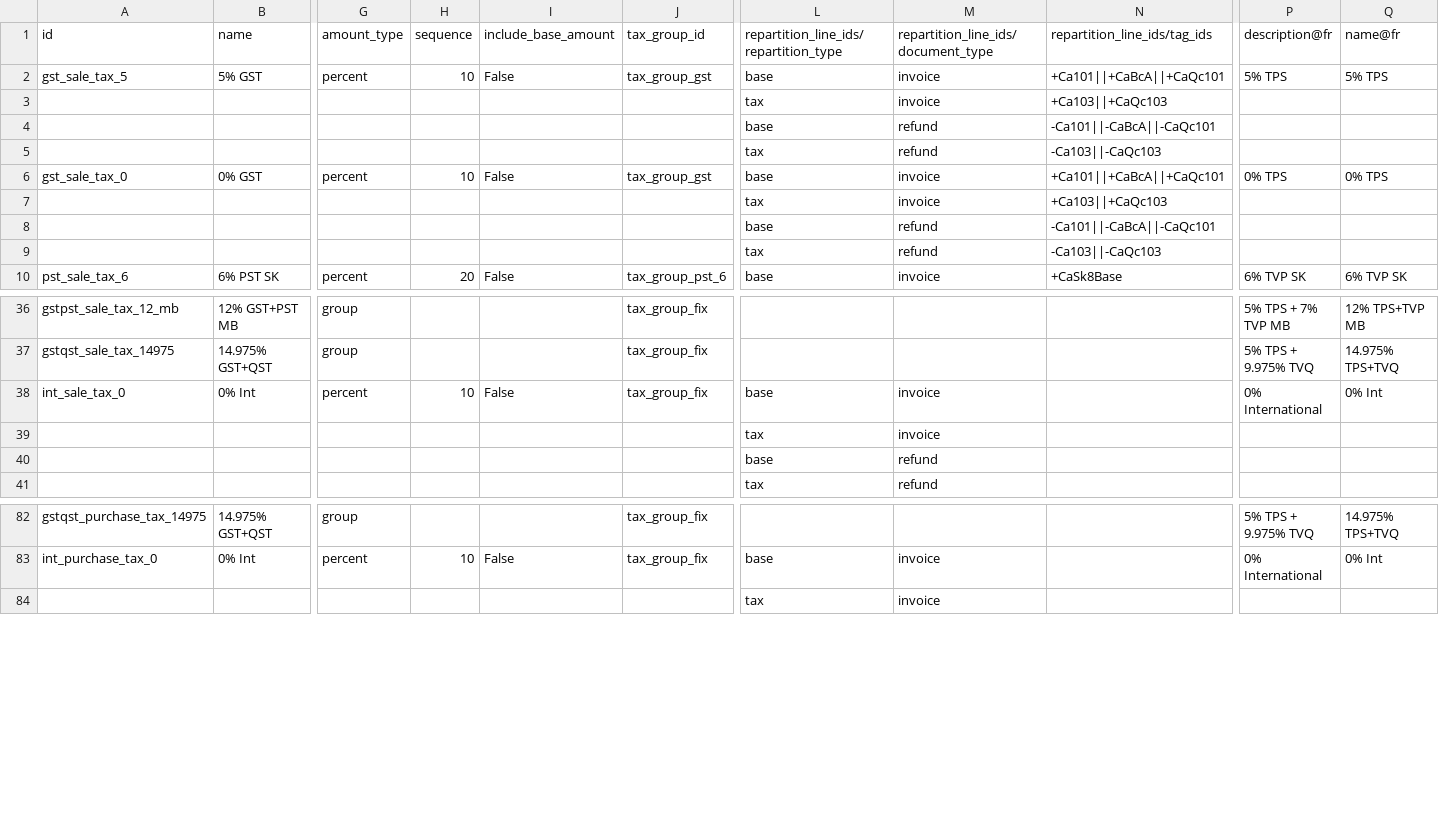
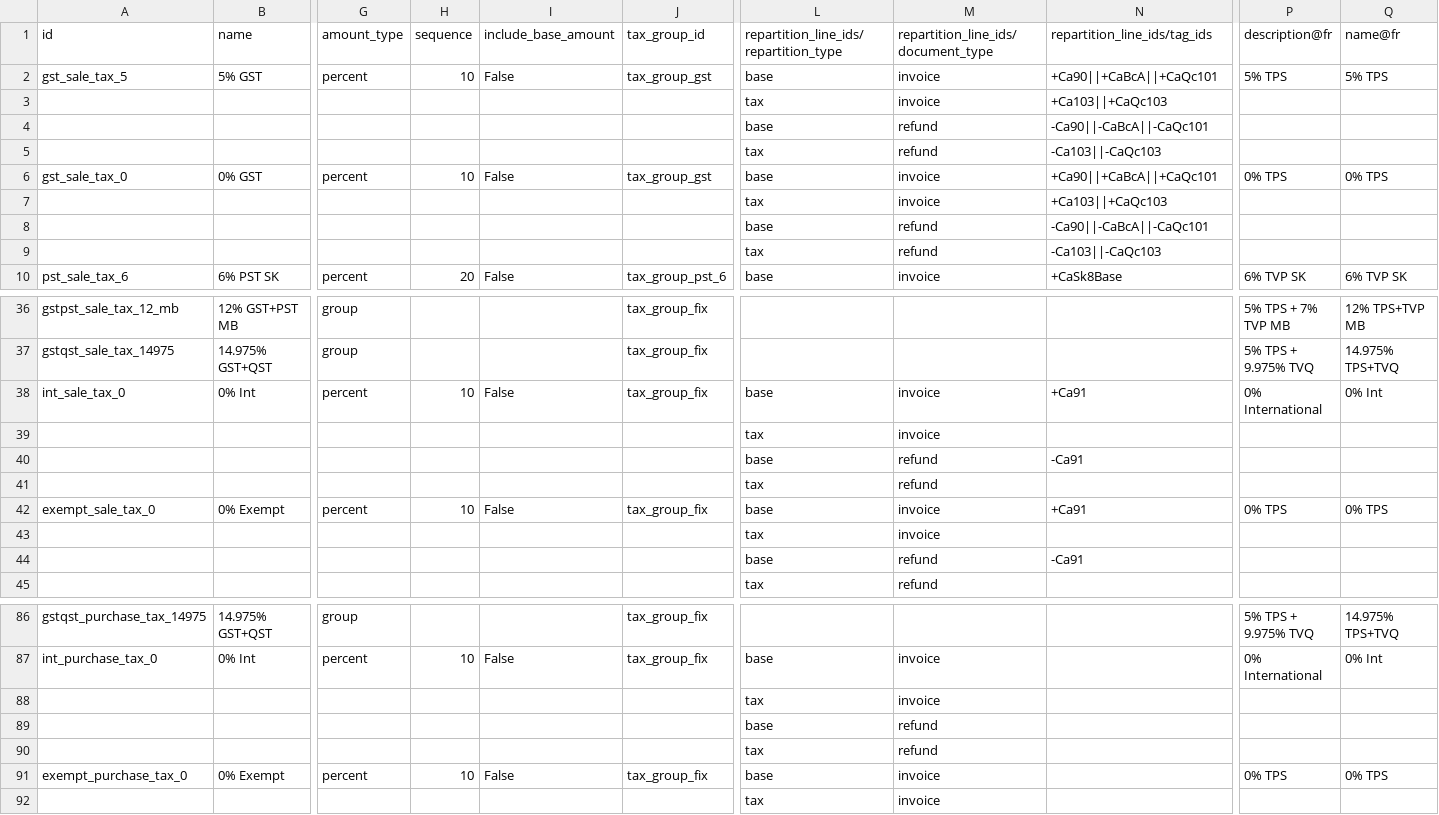
Before and after one commit to adhoc-cicd/odoo-odoo, a CSV file: addons/l10n_ca/data/template/account.tax-ca_2023.csv, drawn as a sheet; only a part is shown, gaps mark what is left out; rows hold the shown columns only; the diff covers the shown part only; the diff names each change by its address in the sheet, - before the commit and + after, or states it on an @@ line.

Commit message:
[IMP] l10n_ca: Tax report enhanced to consider Line 90 and 91, added Exempt tax for sale and purchase
closes odoo/odoo#184597

Signed-off-by: Claire Bretton (clbr) <clbr@odoo.com>

```diff
--- a/addons/l10n_ca/data/template/account.tax-ca_2023.csv
+++ b/addons/l10n_ca/data/template/account.tax-ca_2023.csv
-N2 (repartition_line_ids/tag_ids): +Ca101||+CaBcA||+CaQc101
+N2 (repartition_line_ids/tag_ids): +Ca90||+CaBcA||+CaQc101
-N4 (repartition_line_ids/tag_ids): -Ca101||-CaBcA||-CaQc101
+N4 (repartition_line_ids/tag_ids): -Ca90||-CaBcA||-CaQc101
-N6 (repartition_line_ids/tag_ids): +Ca101||+CaBcA||+CaQc101
+N6 (repartition_line_ids/tag_ids): +Ca90||+CaBcA||+CaQc101
-N8 (repartition_line_ids/tag_ids): -Ca101||-CaBcA||-CaQc101
+N8 (repartition_line_ids/tag_ids): -Ca90||-CaBcA||-CaQc101
-N38 (repartition_line_ids/tag_ids): (empty)
+N38 (repartition_line_ids/tag_ids): +Ca91
-N40 (repartition_line_ids/tag_ids): (empty)
+N40 (repartition_line_ids/tag_ids): -Ca91
+row 41:  |  |  |  |  |  | tax | refund
+row 42: exempt_sale_tax_0 | 0% Exempt | percent | 10 | False | tax_group_fix | base | invoice | +Ca91 | 0% TPS | 0% TPS
+row 43:  |  |  |  |  |  | tax | invoice
+row 44:  |  |  |  |  |  | base | refund | -Ca91
+row 88:  |  |  |  |  |  | tax | invoice
+row 89:  |  |  |  |  |  | base | refund
+row 90:  |  |  |  |  |  | tax | refund
+row 91: exempt_purchase_tax_0 | 0% Exempt | percent | 10 | False | tax_group_fix | base | invoice |  | 0% TPS | 0% TPS
```
Also changed, not shown: 4 edited cells elsewhere in this file, 2 other files.
